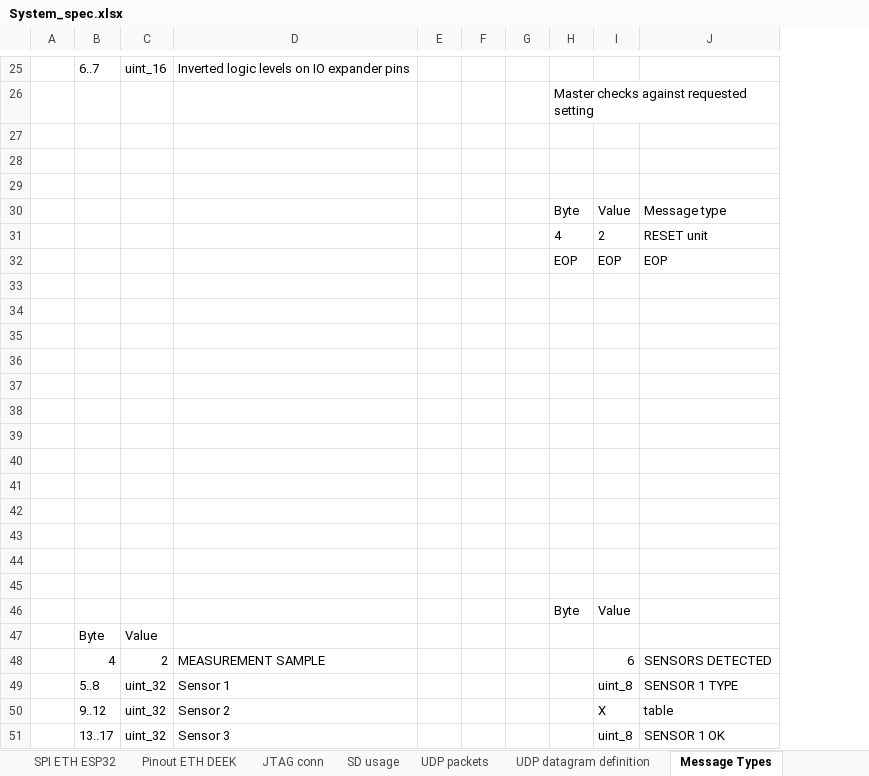
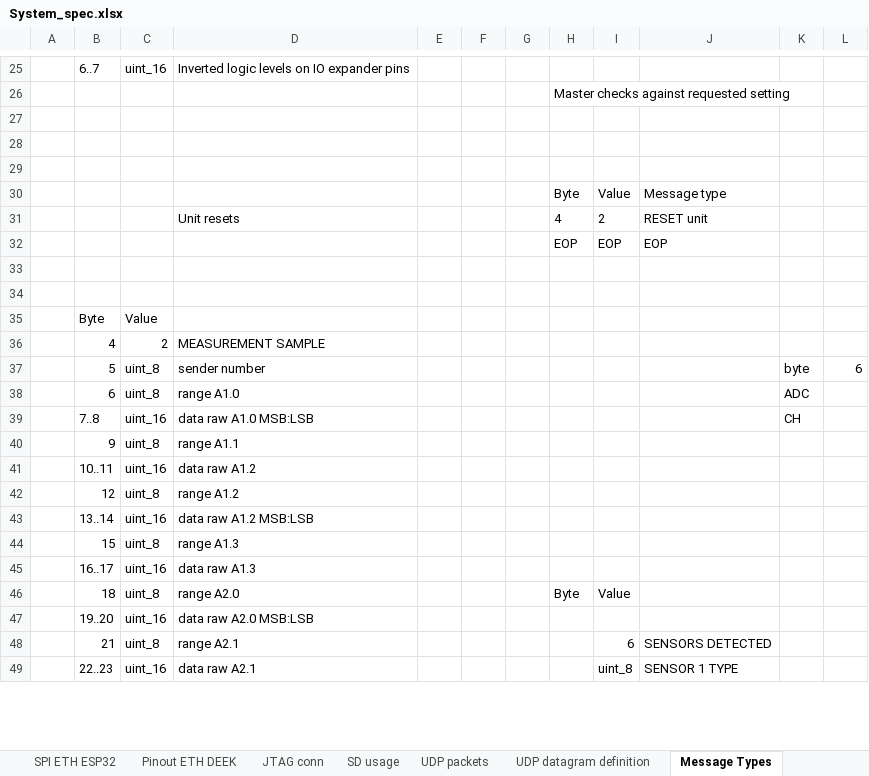
Before and after one commit to Yourigh/FRA_Sensor_platform, an Excel workbook: 1-SystemDocs/System_spec.xlsx, sheet Message Types, drawn as a sheet; only a part is shown, gaps mark what is left out; values as stored, in another font and other column widths than the file's, no borders; charts and pictures not drawn; removed rows and columns are numbered as before the commit, all else as after; the diff covers the shown part only; the diff names each change by its address in the sheet, - before the commit and + after, or states it on an @@ line.

```diff
--- a/1-SystemDocs/System_spec.xlsx (sheet Message Types)
+++ b/1-SystemDocs/System_spec.xlsx (sheet Message Types)
-column E, empty
+column E, empty
+column K, empty
+column L, empty
-D31: (empty)
+D31: Unit resets
-row 35: (empty)
-row 36: (empty)
-row 37: (empty)
-row 38: (empty)
-row 39: (empty)
-row 40: (empty)
-row 41: (empty)
-row 42: (empty)
-row 43: (empty)
-row 44: (empty)
-row 45: (empty)
-row 46:  |  |  |  |  |  |  | Byte | Value
-I36: 6
+I36: (empty)
-J36: SENSORS DETECTED
+J36: (empty)
+row 37:  | 5 | uint_8 | sender number |  |  |  |  |  |  | byte | 6
+row 38:  | 6 | uint_8 | range A1.0 |  |  |  |  |  |  | ADC
+row 39:  | 7..8 | uint_16 | data raw A1.0 MSB:LSB |  |  |  |  |  |  | CH
+row 40:  | 9 | uint_8 | range A1.1
+row 41:  | 10..11 | uint_16 | data raw A1.2
+row 42:  | 12 | uint_8 | range A1.2
+row 43:  | 13..14 | uint_16 | data raw A1.2 MSB:LSB
+row 44:  | 15 | uint_8 | range A1.3
+row 45:  | 16..17 | uint_16 | data raw A1.3
+row 46:  | 18 | uint_8 | range A2.0 |  |  |  | Byte | Value
+row 47:  | 19..20 | uint_16 | data raw A2.0 MSB:LSB
+row 48:  | 21 | uint_8 | range A2.1 |  |  |  |  | 6 | SENSORS DETECTED
-B49: 5..8
+B49: 22..23
-C49: uint_32
+C49: uint_16
-D49: Sensor 1
+D49: data raw A2.1
-row 50:  | 9..12 | uint_32 | Sensor 2 |  |  |  |  | X | table
-row 51:  | 13..17 | uint_32 | Sensor 3 |  |  |  |  | uint_8 | SENSOR 1 OK
```
Also changed, not shown: 4 added rows, 2 removed rows and 2 edited cells elsewhere in this sheet, charts or pictures, 5 other files.
